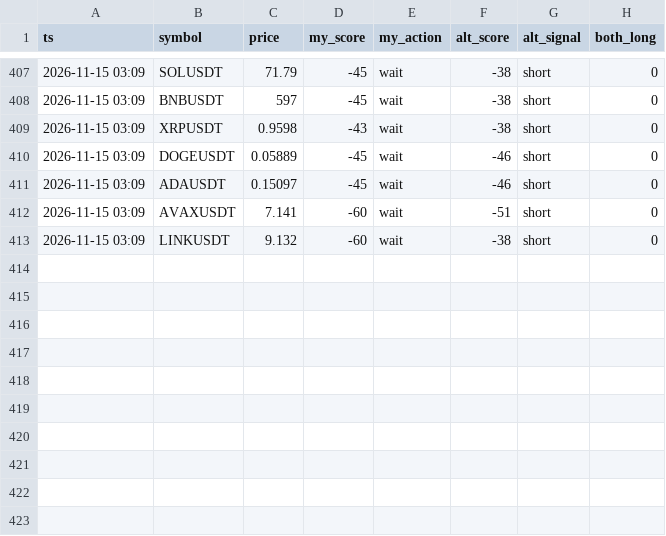
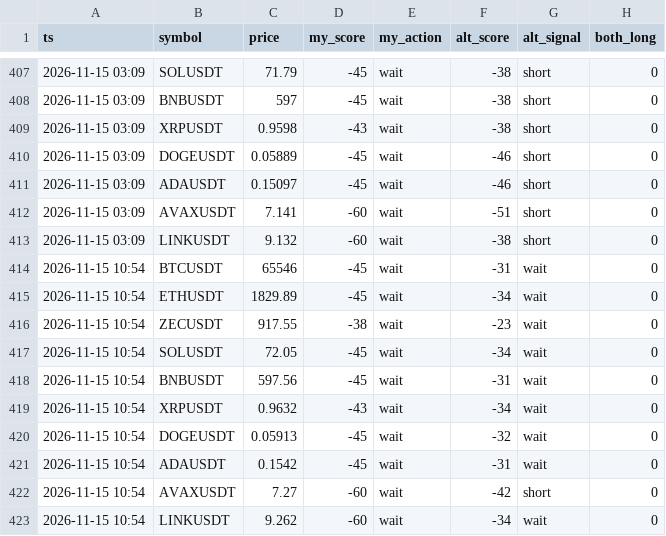
Before and after one commit to mayun666a-svg/signal-cross, a CSV file: cross_log.csv, drawn as a sheet; only a part is shown, gaps mark what is left out; the diff names each change by its address in the sheet, - before the commit and + after, or states it on an @@ line.

Commit message:
log 2026-11-15T10:54Z

```diff
--- a/cross_log.csv
+++ b/cross_log.csv
+row 414: 2026-11-15 10:54 | BTCUSDT | 65546 | -45 | wait | -31 | wait | 0
+row 415: 2026-11-15 10:54 | ETHUSDT | 1829.89 | -45 | wait | -34 | wait | 0
+row 416: 2026-11-15 10:54 | ZECUSDT | 917.55 | -38 | wait | -23 | wait | 0
+row 417: 2026-11-15 10:54 | SOLUSDT | 72.05 | -45 | wait | -34 | wait | 0
+row 418: 2026-11-15 10:54 | BNBUSDT | 597.56 | -45 | wait | -31 | wait | 0
+row 419: 2026-11-15 10:54 | XRPUSDT | 0.9632 | -43 | wait | -34 | wait | 0
+row 420: 2026-11-15 10:54 | DOGEUSDT | 0.05913 | -45 | wait | -32 | wait | 0
+row 421: 2026-11-15 10:54 | ADAUSDT | 0.1542 | -45 | wait | -31 | wait | 0
+row 422: 2026-11-15 10:54 | AVAXUSDT | 7.27 | -60 | wait | -42 | short | 0
+row 423: 2026-11-15 10:54 | LINKUSDT | 9.262 | -60 | wait | -34 | wait | 0
```
